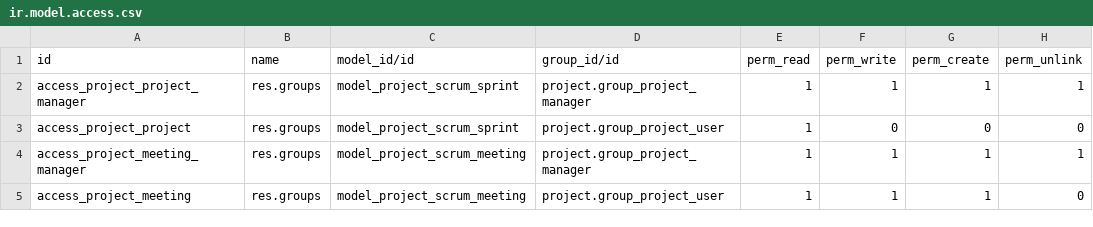
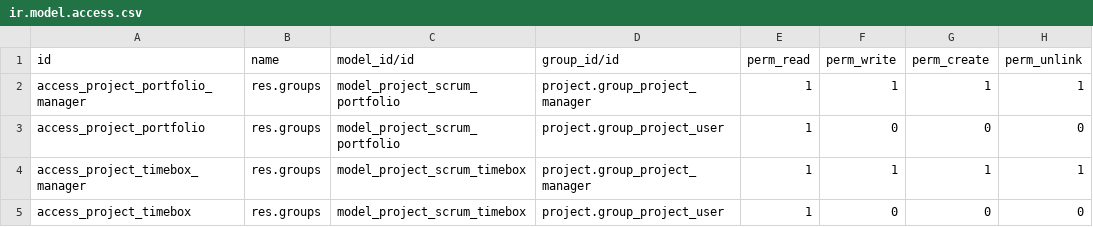
Before and after one commit to vertelab/odoo-project_scrum, a CSV file: project_scrum_portfolio/security/ir.model.access.csv, drawn as a sheet.

Commit message:
project_scrum: corrected error in name get.

```diff
--- a/project_scrum_portfolio/security/ir.model.access.csv
+++ b/project_scrum_portfolio/security/ir.model.access.csv
@@ -1,5 +1,5 @@
 id,name,model_id/id,group_id/id,perm_read,perm_write,perm_create,perm_unlink
-access_project_project_manager,res.groups,model_project_scrum_sprint,project.group_project_manager,1,1,1,1
-access_project_project,res.groups,model_project_scrum_sprint,project.group_project_user,1,0,0,0
-access_project_meeting_manager,res.groups,model_project_scrum_meeting,project.group_project_manager,1,1,1,1
-access_project_meeting,res.groups,model_project_scrum_meeting,project.group_project_user,1,1,1,0
+access_project_portfolio_manager,res.groups,model_project_scrum_portfolio,project.group_project_manager,1,1,1,1
+access_project_portfolio,res.groups,model_project_scrum_portfolio,project.group_project_user,1,0,0,0
+access_project_timebox_manager,res.groups,model_project_scrum_timebox,project.group_project_manager,1,1,1,1
+access_project_timebox,res.groups,model_project_scrum_timebox,project.group_project_user,1,0,0,0
```
Also changed, not shown: 3 other files.
